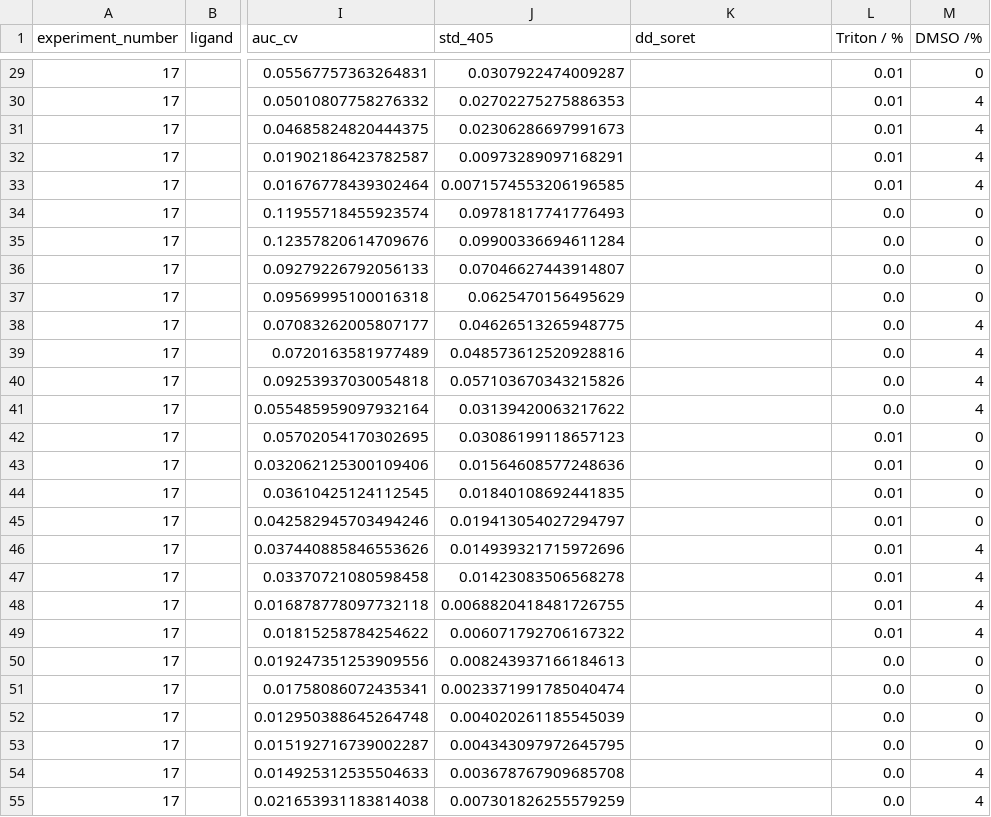
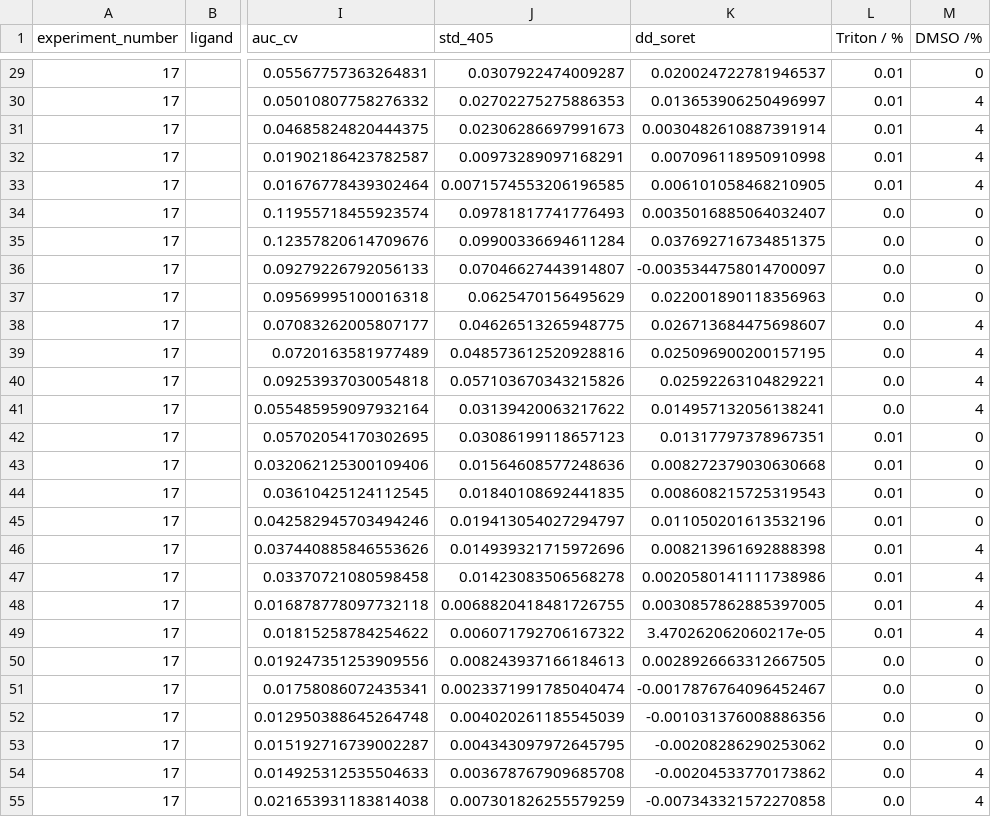
Before and after one commit to jamesengleback/201906_P450_PlateAssay_Development, a CSV file: 17_Buffers/experiment-17-summary.csv, drawn as a sheet; only a part is shown, gaps mark what is left out; the diff covers the shown part only; the diff names each change by its address in the sheet, - before the commit and + after, or states it on an @@ line.

```diff
--- a/17_Buffers/experiment-17-summary.csv
+++ b/17_Buffers/experiment-17-summary.csv
-K29 (dd_soret): (empty)
+K29 (dd_soret): 0.020024722781946537
-K30 (dd_soret): (empty)
+K30 (dd_soret): 0.013653906250496997
-K31 (dd_soret): (empty)
+K31 (dd_soret): 0.0030482610887391914
-K32 (dd_soret): (empty)
+K32 (dd_soret): 0.007096118950910998
-K33 (dd_soret): (empty)
+K33 (dd_soret): 0.006101058468210905
-K34 (dd_soret): (empty)
+K34 (dd_soret): 0.0035016885064032407
-K35 (dd_soret): (empty)
+K35 (dd_soret): 0.037692716734851375
-K36 (dd_soret): (empty)
+K36 (dd_soret): -0.0035344758014700097
-K37 (dd_soret): (empty)
+K37 (dd_soret): 0.022001890118356963
-K38 (dd_soret): (empty)
+K38 (dd_soret): 0.026713684475698607
-K39 (dd_soret): (empty)
+K39 (dd_soret): 0.025096900200157195
-K40 (dd_soret): (empty)
+K40 (dd_soret): 0.02592263104829221
-K41 (dd_soret): (empty)
+K41 (dd_soret): 0.014957132056138241
-K42 (dd_soret): (empty)
+K42 (dd_soret): 0.01317797378967351
-K43 (dd_soret): (empty)
+K43 (dd_soret): 0.008272379030630668
-K44 (dd_soret): (empty)
+K44 (dd_soret): 0.008608215725319543
-K45 (dd_soret): (empty)
+K45 (dd_soret): 0.011050201613532196
-K46 (dd_soret): (empty)
+K46 (dd_soret): 0.008213961692888398
-K47 (dd_soret): (empty)
+K47 (dd_soret): 0.0020580141111738986
-K48 (dd_soret): (empty)
+K48 (dd_soret): 0.0030857862885397005
-K49 (dd_soret): (empty)
+K49 (dd_soret): 3.470262062060217e-05
-K50 (dd_soret): (empty)
+K50 (dd_soret): 0.0028926663312667505
-K51 (dd_soret): (empty)
+K51 (dd_soret): -0.0017876764096452467
-K52 (dd_soret): (empty)
+K52 (dd_soret): -0.001031376008886356
-K53 (dd_soret): (empty)
+K53 (dd_soret): -0.00208286290253062
-K54 (dd_soret): (empty)
+K54 (dd_soret): -0.00204533770173862
-K55 (dd_soret): (empty)
+K55 (dd_soret): -0.007343321572270858
```
Also changed, not shown: 117 edited cells elsewhere in this file, 14_DMSO_dilutionScheme/experiment-14-summary.csv, 18_BuffersNCompounds/experiment-18-summary.csv, 27 other files.
